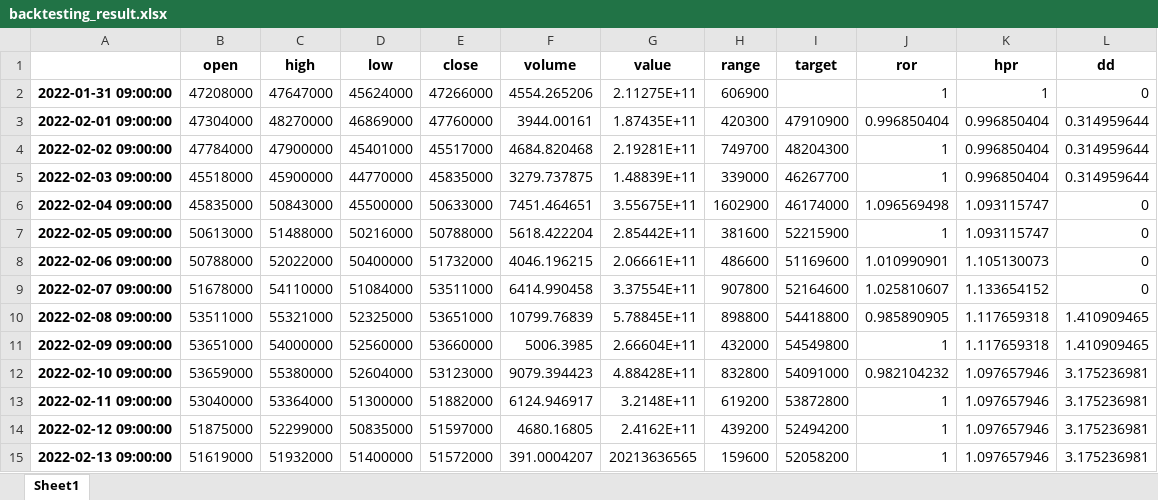
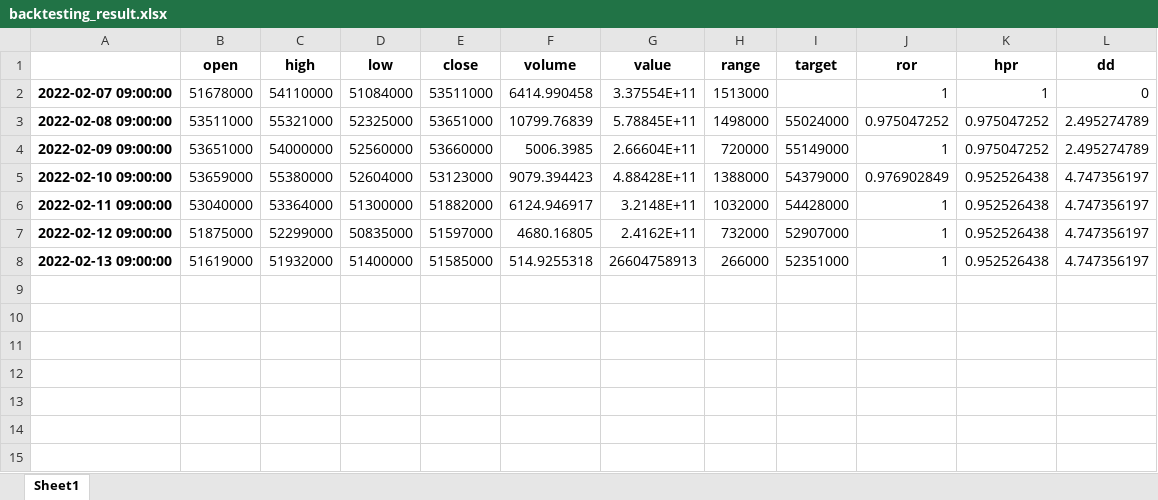
Before and after one commit to ezfree/autotrade, an Excel workbook: backtesting_result.xlsx, sheet Sheet1, drawn as a sheet; values as stored, in another font and other column widths than the file's, no borders; removed rows and columns are numbered as before the commit, all else as after; the diff names each change by its address in the sheet, - before the commit and + after, or states it on an @@ line.

```diff
--- a/backtesting_result.xlsx (sheet Sheet1)
+++ b/backtesting_result.xlsx (sheet Sheet1)
-row 2: 2022-01-31 09:00:00 | 47208000 | 47647000 | 45624000 | 47266000 | 4554.265206 | 2.11275E+11 | 606900 |  | 1 | 1 | 0
-row 3: 2022-02-01 09:00:00 | 47304000 | 48270000 | 46869000 | 47760000 | 3944.00161 | 1.87435E+11 | 420300 | 47910900 | 0.996850404 | 0.996850404 | 0.314959644
-row 4: 2022-02-02 09:00:00 | 47784000 | 47900000 | 45401000 | 45517000 | 4684.820468 | 2.19281E+11 | 749700 | 48204300 | 1 | 0.996850404 | 0.314959644
-row 5: 2022-02-03 09:00:00 | 45518000 | 45900000 | 44770000 | 45835000 | 3279.737875 | 1.48839E+11 | 339000 | 46267700 | 1 | 0.996850404 | 0.314959644
-row 6: 2022-02-04 09:00:00 | 45835000 | 50843000 | 45500000 | 50633000 | 7451.464651 | 3.55675E+11 | 1602900 | 46174000 | 1.096569498 | 1.093115747 | 0
-row 7: 2022-02-05 09:00:00 | 50613000 | 51488000 | 50216000 | 50788000 | 5618.422204 | 2.85442E+11 | 381600 | 52215900 | 1 | 1.093115747 | 0
-row 8: 2022-02-06 09:00:00 | 50788000 | 52022000 | 50400000 | 51732000 | 4046.196215 | 2.06661E+11 | 486600 | 51169600 | 1.010990901 | 1.105130073 | 0
-H2 (range): 907800
+H2 (range): 1513000
-I2 (target): 52164600
+I2 (target): (empty)
-J2 (ror): 1.025810607
+J2 (ror): 1
-K2 (hpr): 1.133654152
+K2 (hpr): 1
-H3 (range): 898800
+H3 (range): 1498000
-I3 (target): 54418800
+I3 (target): 55024000
-J3 (ror): 0.985890905
+J3 (ror): 0.975047252
-K3:K4 (hpr): 1.117659318
+K3:K4 (hpr): 0.975047252
-L3:L4 (dd): 1.410909465
+L3:L4 (dd): 2.495274789
-H4 (range): 432000
+H4 (range): 720000
-I4 (target): 54549800
+I4 (target): 55149000
-H5 (range): 832800
+H5 (range): 1388000
-I5 (target): 54091000
+I5 (target): 54379000
-J5 (ror): 0.982104232
+J5 (ror): 0.976902849
-K5:K8 (hpr): 1.097657946
+K5:K8 (hpr): 0.952526438
-L5:L8 (dd): 3.175236981
+L5:L8 (dd): 4.747356197
-H6 (range): 619200
+H6 (range): 1032000
-I6 (target): 53872800
+I6 (target): 54428000
-H7 (range): 439200
+H7 (range): 732000
-I7 (target): 52494200
+I7 (target): 52907000
-E8 (close): 51572000
+E8 (close): 51585000
-F8 (volume): 391.0004207
+F8 (volume): 514.9255318
-G8 (value): 20213636565
+G8 (value): 26604758913
-H8 (range): 159600
+H8 (range): 266000
-I8 (target): 52058200
+I8 (target): 52351000
```
Also changed, not shown: 1 other file.
